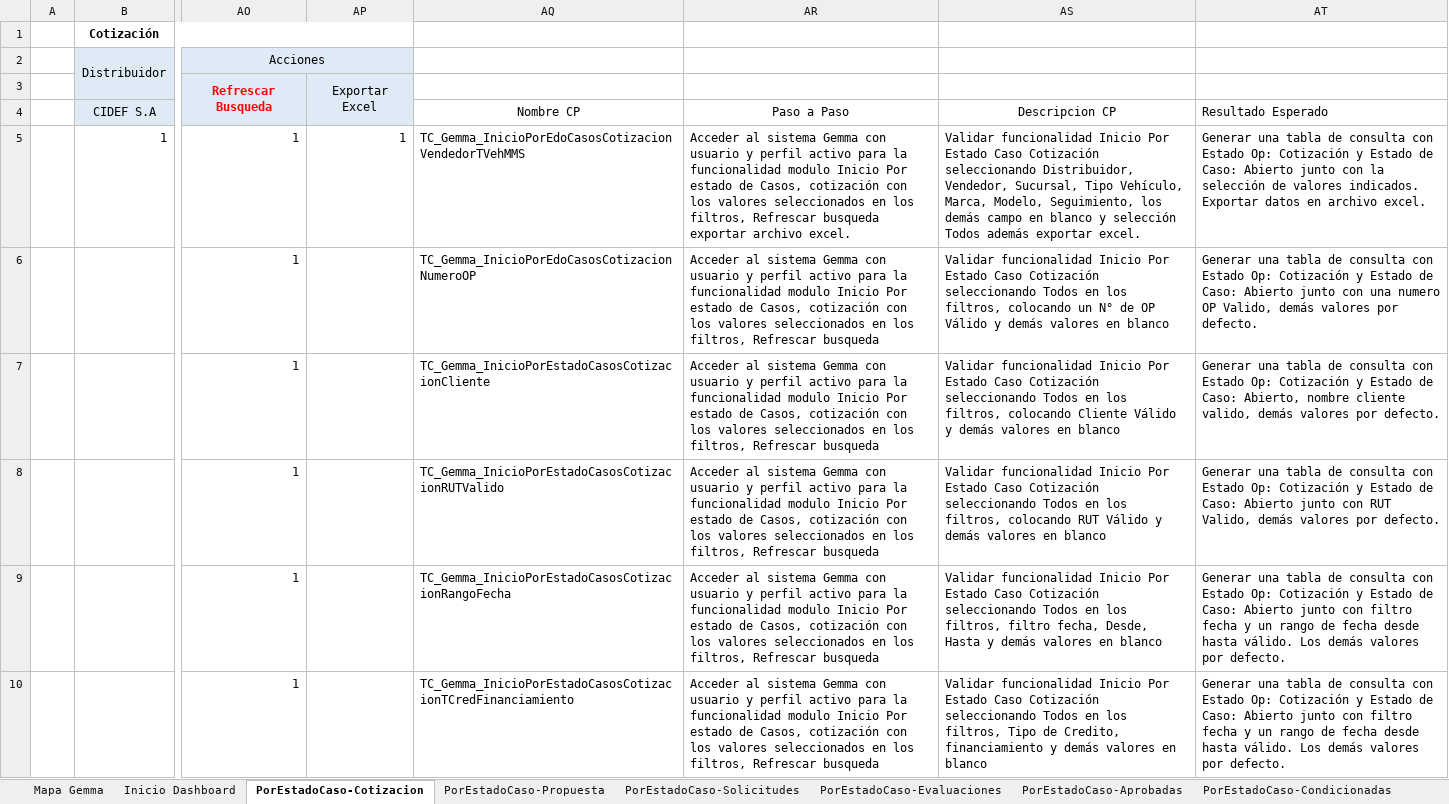
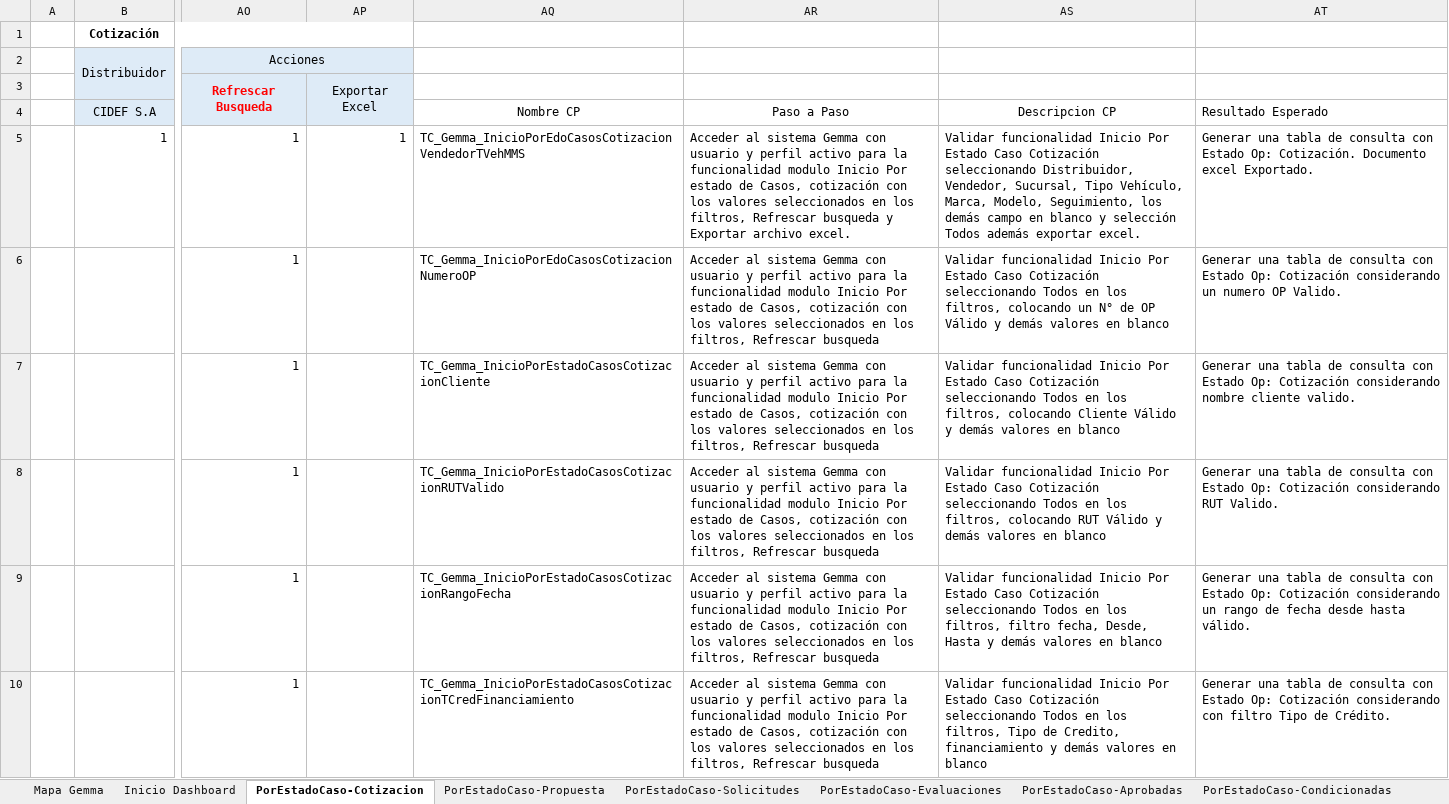
Before and after one commit to mvilches2508/Global-Testing, an Excel workbook: Casos de Pruebas Gemma/Inicio - Dasboard.xlsx, sheet PorEstadoCaso-Cotizacion, drawn as a sheet; only a part is shown, gaps mark what is left out; values as stored, in another font and other column widths than the file's, no borders; the diff covers the shown part only; the diff names each change by its address in the sheet, - before the commit and + after, or states it on an @@ line.

Commit message:
Acualizacion de casos Gemma
cambio en descripcion, resultados

```diff
--- a/Casos de Pruebas Gemma/Inicio - Dasboard.xlsx (sheet PorEstadoCaso-Cotizacion)
+++ b/Casos de Pruebas Gemma/Inicio - Dasboard.xlsx (sheet PorEstadoCaso-Cotizacion)
-AR5: …Refrescar busqueda exportar archivo excel.
+AR5: …Refrescar busqueda y Exportar archivo excel.
-AT5: …Estado Op: Cotización y Estado de Caso: Abierto junto con la selección de valores indicados. Exportar datos en archivo excel.
+AT5: …Estado Op: Cotización. Documento excel Exportado.
-AT6: …Op: Cotización y Estado de Caso: Abierto junto con una numero OP Valido, demás valores por defecto.
+AT6: …Op: Cotización considerando un numero OP Valido.
-AT7: …Op: Cotización y Estado de Caso: Abierto, nombre cliente valido, demás valores por defecto.
+AT7: …Op: Cotización considerando nombre cliente valido.
-AT8: …Op: Cotización y Estado de Caso: Abierto junto con RUT Valido, demás valores por defecto.
+AT8: …Op: Cotización considerando RUT Valido.
-AT9: …Op: Cotización y Estado de Caso: Abierto junto con filtro fecha y un rango de fecha desde hasta válido. Los demás valores por defecto.
+AT9: …Op: Cotización considerando un rango de fecha desde hasta válido.
-AT10: …Op: Cotización y Estado de Caso: Abierto junto con filtro fecha y un rango de fecha desde hasta válido. Los demás valores por defecto.
+AT10: …Op: Cotización considerando con filtro Tipo de Crédito.
```
Also changed, not shown: 8 edited cells elsewhere in this sheet, sheet Inicio - PorEstadoSeguimiento, sheet PorEstadoCaso-Solicitudes, sheet Inicio - Exitos Pendientes, sheet PorEstadoCaso-Evaluaciones, sheet PorEstadoCaso-Aprobadas, sheet PorEstadoCaso-Condicionadas, 3 more sheets, Casos de Pruebas Gemma/Administracion.xlsx, 5 other files.
